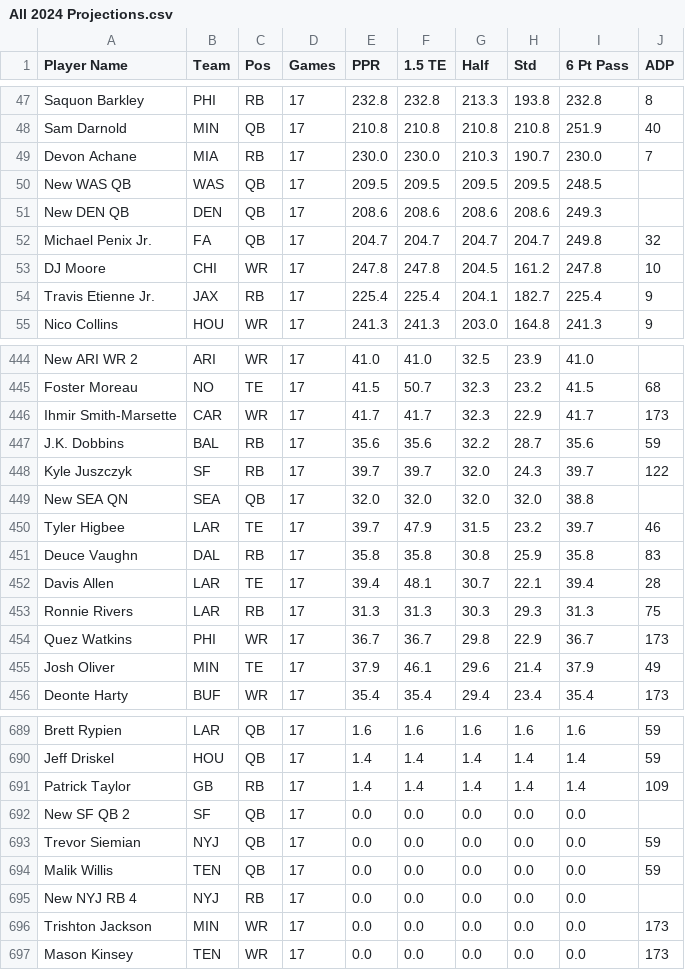
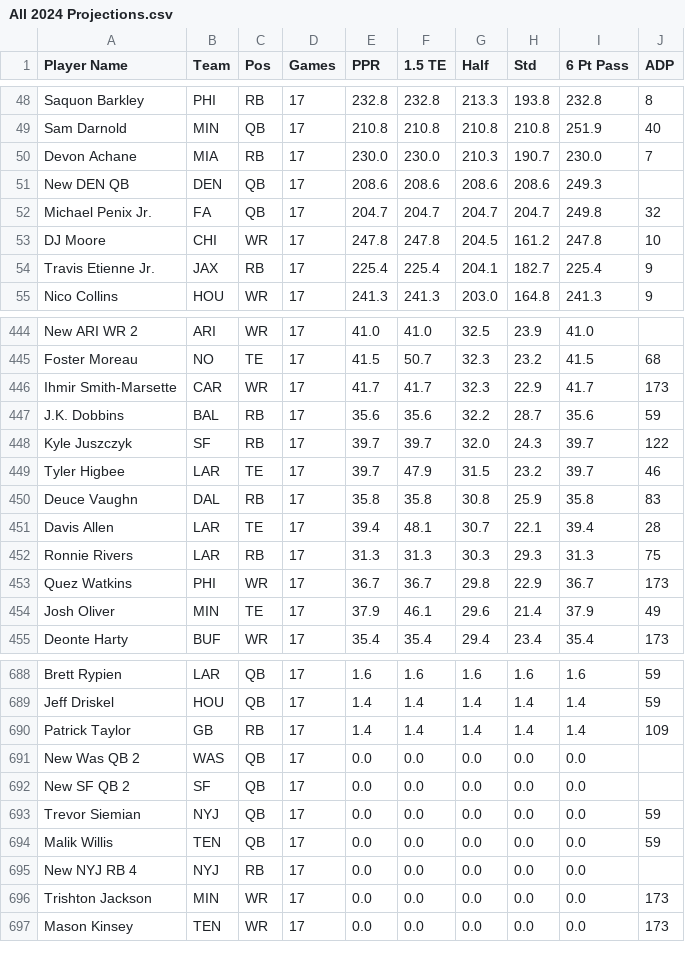
Before and after one commit to nzylakffa/sleepercalc, a CSV file: All 2024 Projections.csv, drawn as a sheet; only a part is shown, gaps mark what is left out; removed rows and columns are numbered as before the commit, all else as after; the diff covers the shown part only; the diff names each change by its address in the sheet, - before the commit and + after, or states it on an @@ line.

```diff
--- a/All 2024 Projections.csv
+++ b/All 2024 Projections.csv
-row 50: New WAS QB | WAS | QB | 17 | 209.5 | 209.5 | 209.5 | 209.5 | 248.5
-row 449: New SEA QN | SEA | QB | 17 | 32.0 | 32.0 | 32.0 | 32.0 | 38.8
+row 691: New Was QB 2 | WAS | QB | 17 | 0.0 | 0.0 | 0.0 | 0.0 | 0.0
```
Also changed, not shown: 4 added rows and 3 removed rows elsewhere in this file, All Dynasty Rankings.csv.
